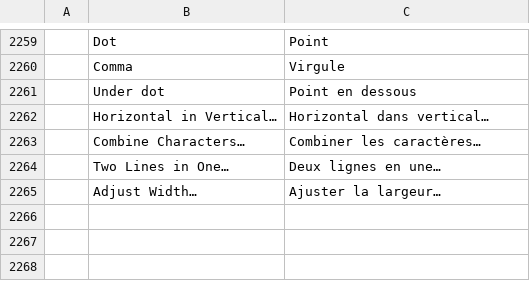
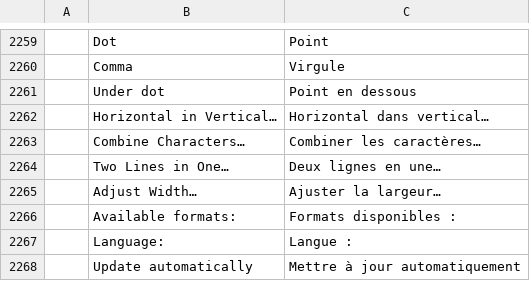
Before and after one commit to goyamamoto/wordcraft, a TSV file: crates/ui-egui/src/i18n/fr.tsv, drawn as a sheet; only a part is shown, gaps mark what is left out; the diff names each change by its address in the sheet, - before the commit and + after, or states it on an @@ line.

```diff
--- a/crates/ui-egui/src/i18n/fr.tsv
+++ b/crates/ui-egui/src/i18n/fr.tsv
+row 2266:  | Available formats: | Formats disponibles :
+row 2267:  | Language: | Langue :
+row 2268:  | Update automatically | Mettre à jour automatiquement
```
Also changed, not shown: crates/ui-egui/src/i18n/bg.tsv, crates/ui-egui/src/i18n/ru.tsv, 29 other files.
